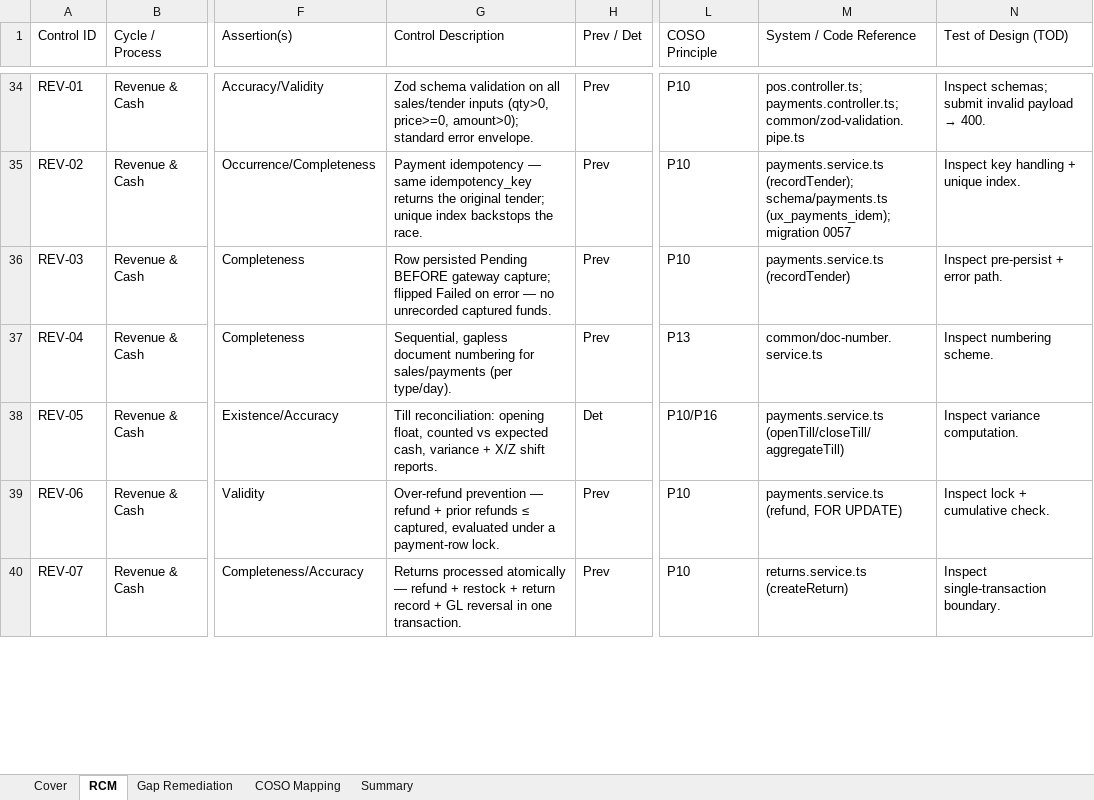
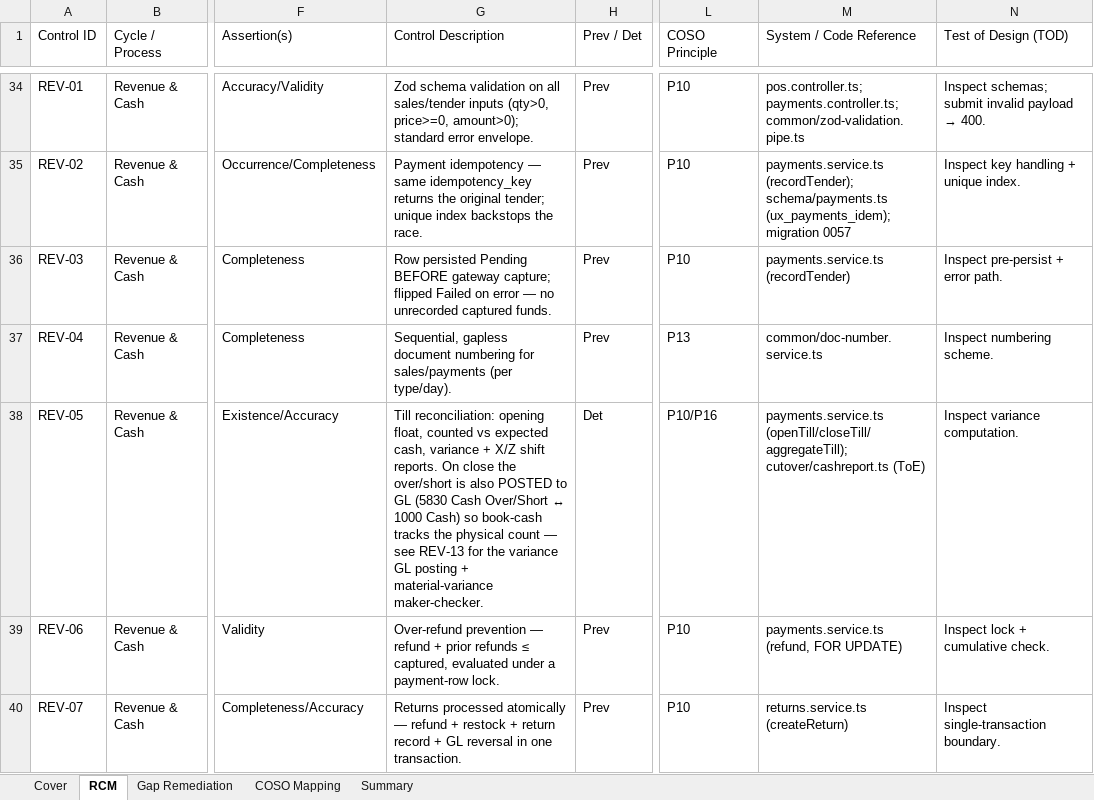
Before and after one commit to wayla69/invisibleERP, an Excel workbook: compliance/Oshinei_ERP_SOX_RCM_v1.xlsx, sheet RCM, drawn as a sheet; only a part is shown, gaps mark what is left out; values as stored, in another font and other column widths than the file's, no cell formats; the diff covers the shown part only; the diff names each change by its address in the sheet, - before the commit and + after, or states it on an @@ line.

```diff
--- a/compliance/Oshinei_ERP_SOX_RCM_v1.xlsx (sheet RCM)
+++ b/compliance/Oshinei_ERP_SOX_RCM_v1.xlsx (sheet RCM)
-G38 (Control Description): …shift reports.
+G38 (Control Description): …shift reports. On close the over/short is also POSTED to GL (5830 Cash Over/Short ↔ 1000 Cash) so book-cash tracks the physical count — see REV-13 for the variance GL posting + material-variance maker-checker.
-M38 (System / Code Reference): payments.service.ts (openTill/closeTill/aggregateTill)
+M38 (System / Code Reference): payments.service.ts (openTill/closeTill/aggregateTill); cutover/cashreport.ts (ToE)
```
Also changed, not shown: 1 added row and 1 edited cell elsewhere in this sheet, sheet Summary, cell formats, 13 other files.
